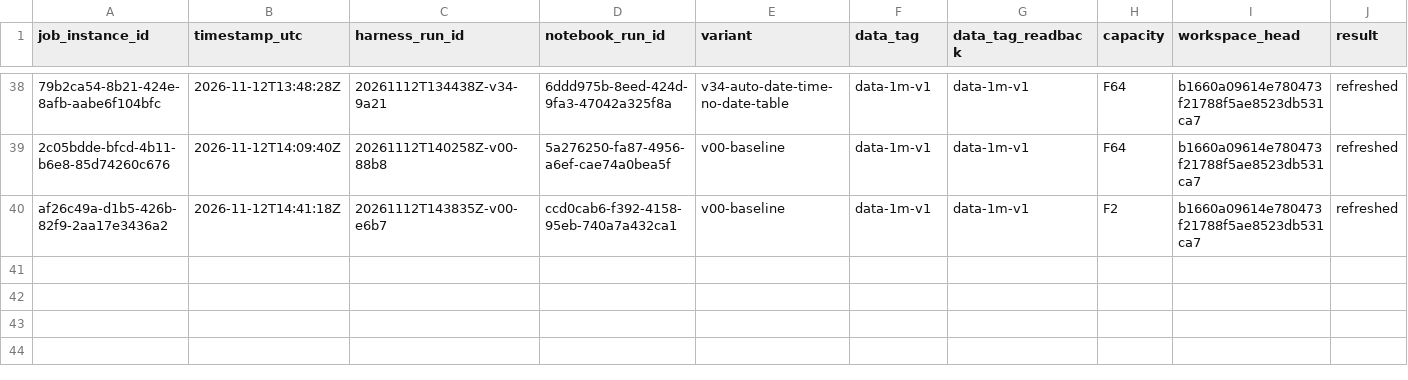
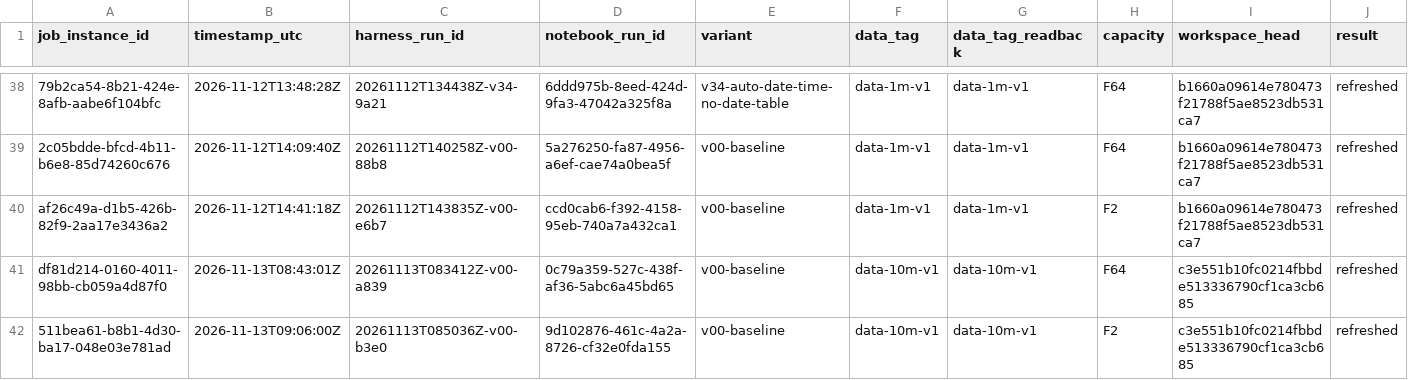
Before and after one commit to vlpatkosdani/semantic-model-refresh-test, a CSV file: results/harness-runs.csv, drawn as a sheet; only a part is shown, gaps mark what is left out; rows hold the shown columns only; the diff names each change by its address in the sheet, - before the commit and + after, or states it on an @@ line.

```diff
--- a/results/harness-runs.csv
+++ b/results/harness-runs.csv
+row 41: df81d214-0160-4011-98bb-cb059a4d87f0 | 2026-11-13T08:43:01Z | 20261113T083412Z-v00-a839 | 0c79a359-527c-438f-af36-5abc6a45bd65 | v00-baseline | data-10m-v1 | data-10m-v1 | F64 | c3e551b10fc0214fbbde513336790cf1ca3cb685 | refreshed
+row 42: 511bea61-b8b1-4d30-ba17-048e03e781ad | 2026-11-13T09:06:00Z | 20261113T085036Z-v00-b3e0 | 9d102876-461c-4a2a-8726-cf32e0fda155 | v00-baseline | data-10m-v1 | data-10m-v1 | F2 | c3e551b10fc0214fbbde513336790cf1ca3cb685 | refreshed
```
Also changed, not shown: 13 other files.
